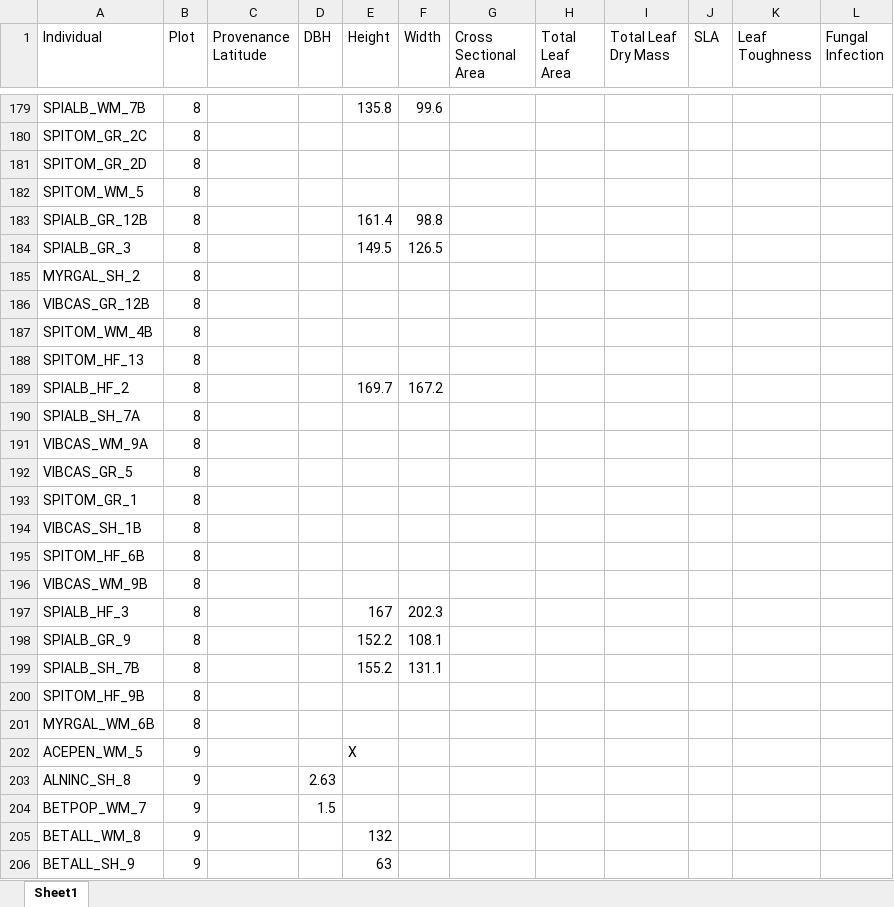
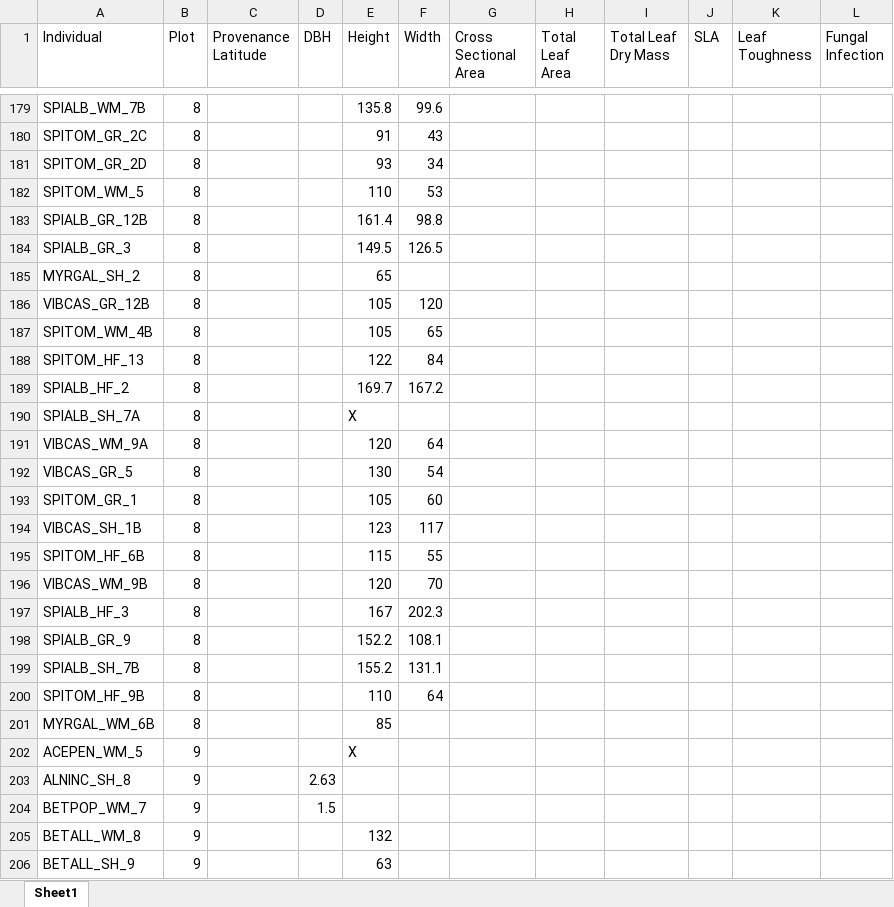
Before and after one commit to alissandraayala/Temperate-Forest-Traits, an Excel workbook: Temperate Forest Traits.xlsx, sheet Sheet1, drawn as a sheet; only a part is shown, gaps mark what is left out; values as stored, in another font and other column widths than the file's, no borders; the diff covers the shown part only; the diff names each change by its address in the sheet, - before the commit and + after, or states it on an @@ line.

```diff
--- a/Temperate Forest Traits.xlsx (sheet Sheet1)
+++ b/Temperate Forest Traits.xlsx (sheet Sheet1)
-E180 (Height): (empty)
+E180 (Height): 91
-F180 (Width): (empty)
+F180 (Width): 43
-E181 (Height): (empty)
+E181 (Height): 93
-F181 (Width): (empty)
+F181 (Width): 34
-E182 (Height): (empty)
+E182 (Height): 110
-F182 (Width): (empty)
+F182 (Width): 53
-E185 (Height): (empty)
+E185 (Height): 65
-E186:E187 (Height): (empty)
+E186:E187 (Height): 105
-F186 (Width): (empty)
+F186 (Width): 120
-F187 (Width): (empty)
+F187 (Width): 65
-E188 (Height): (empty)
+E188 (Height): 122
-F188 (Width): (empty)
+F188 (Width): 84
-E190 (Height): (empty)
+E190 (Height): X
-E191 (Height): (empty)
+E191 (Height): 120
-F191 (Width): (empty)
+F191 (Width): 64
-E192 (Height): (empty)
+E192 (Height): 130
-F192 (Width): (empty)
+F192 (Width): 54
-E193 (Height): (empty)
+E193 (Height): 105
-F193 (Width): (empty)
+F193 (Width): 60
-E194 (Height): (empty)
+E194 (Height): 123
-F194 (Width): (empty)
+F194 (Width): 117
-E195 (Height): (empty)
+E195 (Height): 115
-F195 (Width): (empty)
+F195 (Width): 55
-E196 (Height): (empty)
+E196 (Height): 120
-F196 (Width): (empty)
+F196 (Width): 70
-E200 (Height): (empty)
+E200 (Height): 110
-F200 (Width): (empty)
+F200 (Width): 64
-E201 (Height): (empty)
+E201 (Height): 85
```
Also changed, not shown: 74 edited cells elsewhere in this sheet.
